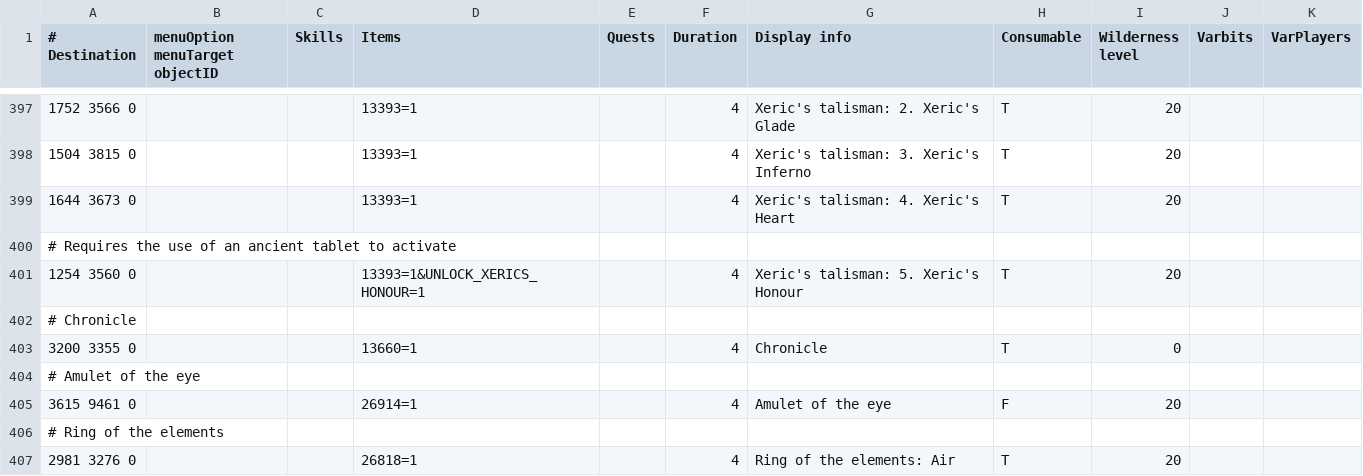
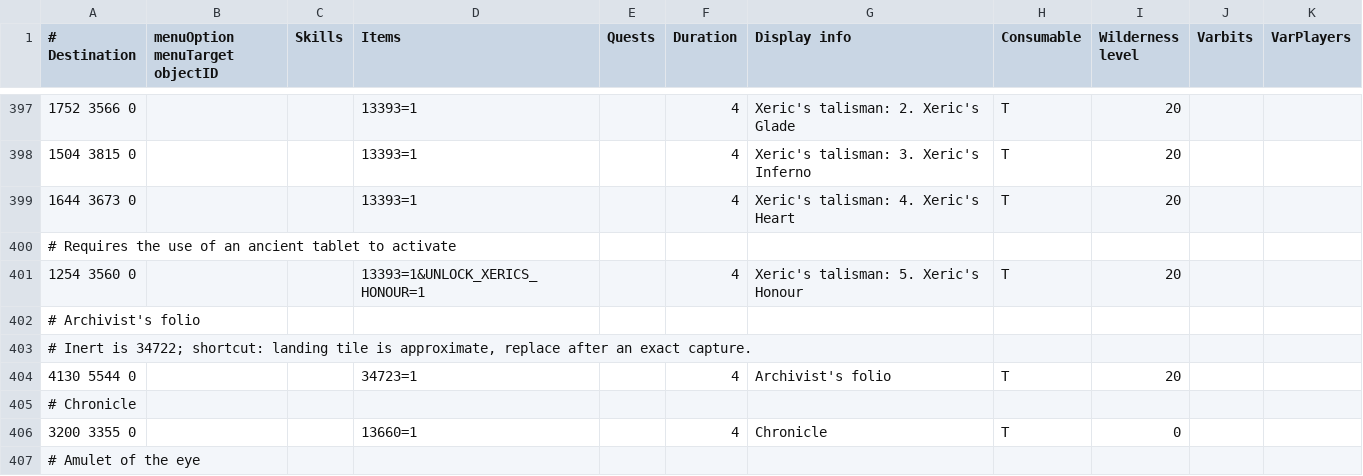
Before and after one commit to Skretzo/shortest-path, a TSV file: src/main/resources/transports/teleportation_items.tsv, drawn as a sheet; only a part is shown, gaps mark what is left out; the shorter side is filled out with more unchanged rows.

Commit message:
Add charged Archivist's folio teleport

```diff
--- a/src/main/resources/transports/teleportation_items.tsv
+++ b/src/main/resources/transports/teleportation_items.tsv
@@ -401,2 +401,5 @@
 1254 3560 0			13393=1&UNLOCK_XERICS_HONOUR=1		4	Xeric's talisman: 5. Xeric's Honour	T	20		
+# Archivist's folio										
+# Inert is 34722; shortcut: landing tile is approximate, replace after an exact capture.										
+4130 5544 0			34723=1		4	Archivist's folio	T	20		
 # Chronicle										
```
Also changed, not shown: src/main/resources/transports/teleport_restrictions.tsv.
